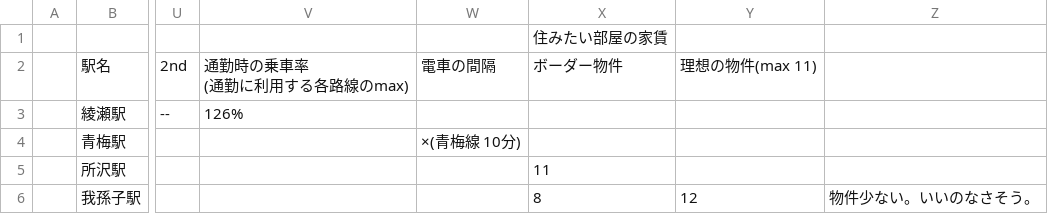
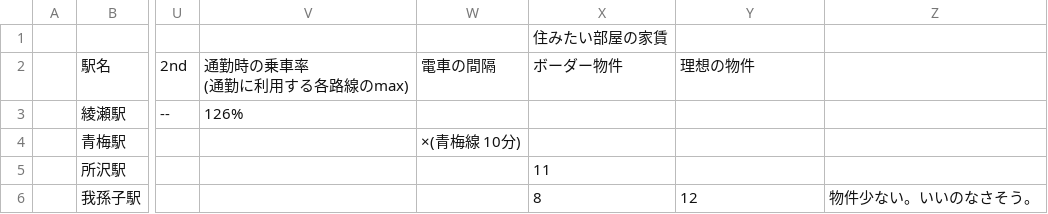
Before and after one commit to kuru-bushi/BuildEnv, a CSV file: House_will_be_remove/memo.csv, drawn as a sheet; only a part is shown, gaps mark what is left out; the diff names each change by its address in the sheet, - before the commit and + after, or states it on an @@ line.

Commit message:
Update: csv

```diff
--- a/House_will_be_remove/memo.csv
+++ b/House_will_be_remove/memo.csv
-Y2: 理想の物件(max 11)
+Y2: 理想の物件
```
